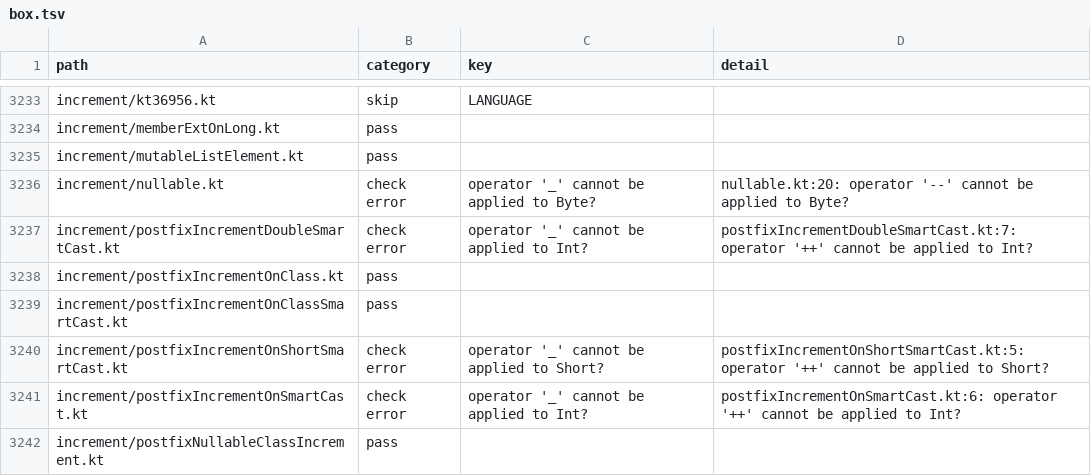
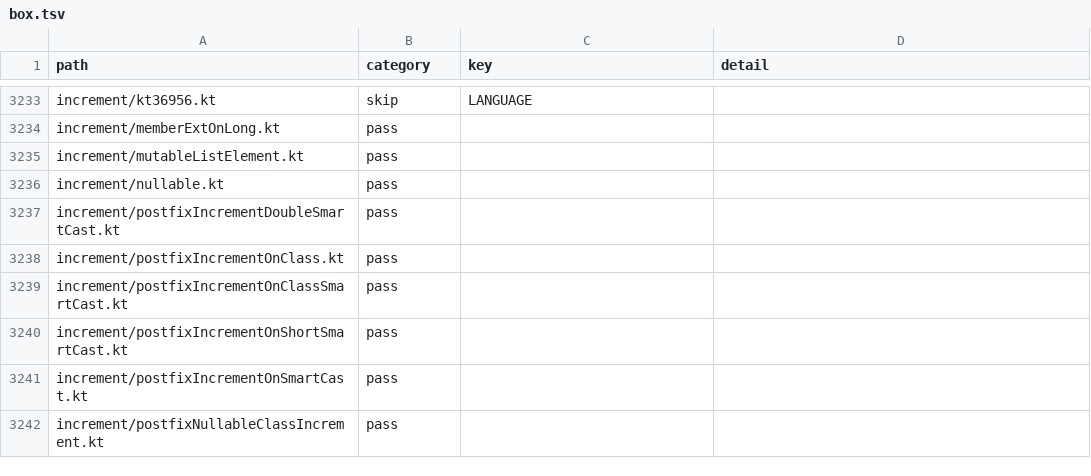
Before and after one commit to barteo/kotlin-compiler-go, a TSV file: bench/results/box.tsv, drawn as a sheet; only a part is shown, gaps mark what is left out; the diff covers the shown part only.

```diff
--- a/bench/results/box.tsv
+++ b/bench/results/box.tsv
@@ -3235,8 +3235,8 @@ increment/memberExtOnLong.kt	pass
 increment/mutableListElement.kt	pass		
-increment/nullable.kt	check error	operator '_' cannot be applied to Byte?	nullable.kt:20: operator '--' cannot be applied to Byte?
-increment/postfixIncrementDoubleSmartCast.kt	check error	operator '_' cannot be applied to Int?	postfixIncrementDoubleSmartCast.kt:7: operator '++' cannot be applied to Int?
+increment/nullable.kt	pass		
+increment/postfixIncrementDoubleSmartCast.kt	pass		
 increment/postfixIncrementOnClass.kt	pass		
 increment/postfixIncrementOnClassSmartCast.kt	pass		
-increment/postfixIncrementOnShortSmartCast.kt	check error	operator '_' cannot be applied to Short?	postfixIncrementOnShortSmartCast.kt:5: operator '++' cannot be applied to Short?
-increment/postfixIncrementOnSmartCast.kt	check error	operator '_' cannot be applied to Int?	postfixIncrementOnSmartCast.kt:6: operator '++' cannot be applied to Int?
+increment/postfixIncrementOnShortSmartCast.kt	pass		
+increment/postfixIncrementOnSmartCast.kt	pass		
 increment/postfixNullableClassIncrement.kt	pass		
```
Also changed, not shown: 126 edited cells elsewhere in this file, bench/results/diagnostics.tsv, 3 other files.
